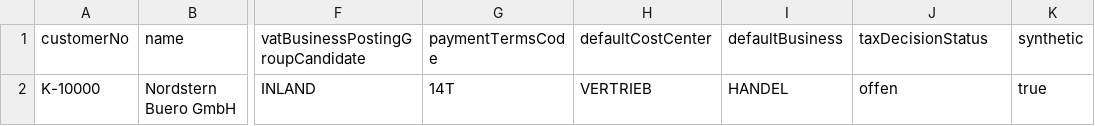
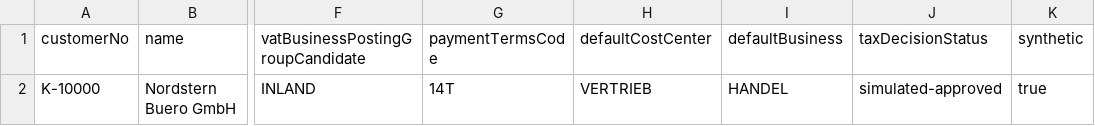
Before and after one commit to sivla/Universaarl-BC-Basic, a CSV file: project/bc-basic/customer-templates/example/customers.example.csv, drawn as a sheet; only a part is shown, gaps mark what is left out; the diff names each change by its address in the sheet, - before the commit and + after, or states it on an @@ line.

```diff
--- a/project/bc-basic/customer-templates/example/customers.example.csv
+++ b/project/bc-basic/customer-templates/example/customers.example.csv
-J2 (taxDecisionStatus): offen
+J2 (taxDecisionStatus): simulated-approved
```
Also changed, not shown: project/bc-basic/customer-templates/example/gl-opening.example.csv, project/bc-basic/customer-templates/example/items.example.csv, 27 other files.
